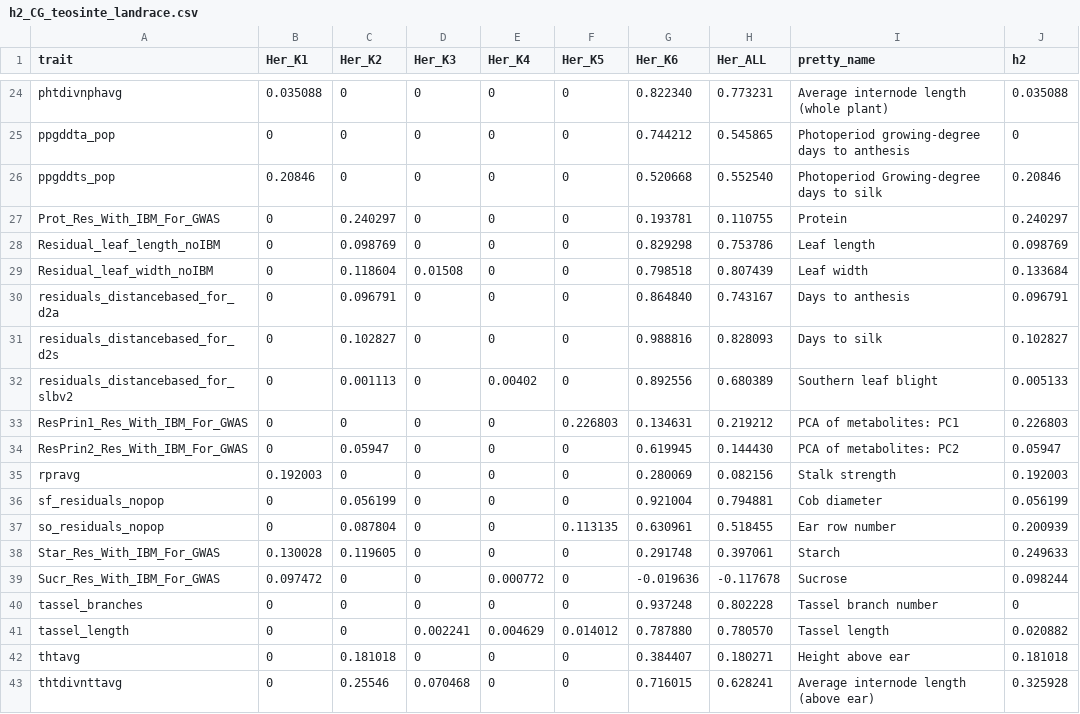
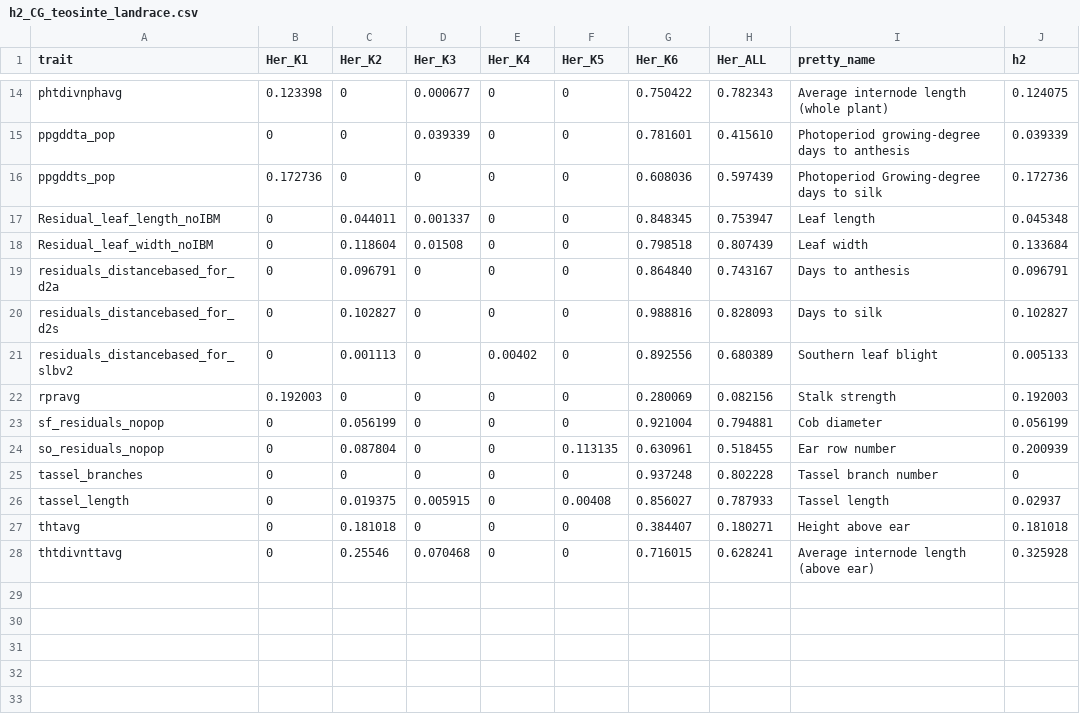
Before and after one commit to jyanglab/msfs_teo, a CSV file: cache/h2_CG_teosinte_landrace.csv, drawn as a sheet; only a part is shown, gaps mark what is left out; removed rows and columns are numbered as before the commit, all else as after; the diff covers the shown part only; the diff names each change by its address in the sheet, - before the commit and + after, or states it on an @@ line.

```diff
--- a/cache/h2_CG_teosinte_landrace.csv
+++ b/cache/h2_CG_teosinte_landrace.csv
-B14 (Her_K1): 0.035088
+B14 (Her_K1): 0.123398
-D14 (Her_K3): 0
+D14 (Her_K3): 0.000677
-G14 (Her_K6): 0.822340
+G14 (Her_K6): 0.750422
-H14 (Her_ALL): 0.773231
+H14 (Her_ALL): 0.782343
-J14 (h2): 0.035088
+J14 (h2): 0.124075
-D15 (Her_K3): 0
+D15 (Her_K3): 0.039339
-G15 (Her_K6): 0.744212
+G15 (Her_K6): 0.781601
-H15 (Her_ALL): 0.545865
+H15 (Her_ALL): 0.415610
-J15 (h2): 0
+J15 (h2): 0.039339
-B16 (Her_K1): 0.20846
+B16 (Her_K1): 0.172736
-G16 (Her_K6): 0.520668
+G16 (Her_K6): 0.608036
-H16 (Her_ALL): 0.552540
+H16 (Her_ALL): 0.597439
-J16 (h2): 0.20846
+J16 (h2): 0.172736
-row 27: Prot_Res_With_IBM_For_GWAS | 0 | 0.240297 | 0 | 0 | 0 | 0.193781 | 0.110755 | Protein | 0.240297
-C17 (Her_K2): 0.098769
+C17 (Her_K2): 0.044011
-D17 (Her_K3): 0
+D17 (Her_K3): 0.001337
-G17 (Her_K6): 0.829298
+G17 (Her_K6): 0.848345
-H17 (Her_ALL): 0.753786
+H17 (Her_ALL): 0.753947
-J17 (h2): 0.098769
+J17 (h2): 0.045348
-row 33: ResPrin1_Res_With_IBM_For_GWAS | 0 | 0 | 0 | 0 | 0.226803 | 0.134631 | 0.219212 | PCA of metabolites: PC1 | 0.226803
-row 34: ResPrin2_Res_With_IBM_For_GWAS | 0 | 0.05947 | 0 | 0 | 0 | 0.619945 | 0.144430 | PCA of metabolites: PC2 | 0.05947
-row 38: Star_Res_With_IBM_For_GWAS | 0.130028 | 0.119605 | 0 | 0 | 0 | 0.291748 | 0.397061 | Starch | 0.249633
-row 39: Sucr_Res_With_IBM_For_GWAS | 0.097472 | 0 | 0 | 0.000772 | 0 | -0.019636 | -0.117678 | Sucrose | 0.098244
-C26 (Her_K2): 0
+C26 (Her_K2): 0.019375
-D26 (Her_K3): 0.002241
+D26 (Her_K3): 0.005915
-E26 (Her_K4): 0.004629
+E26 (Her_K4): 0
-F26 (Her_K5): 0.014012
+F26 (Her_K5): 0.00408
-G26 (Her_K6): 0.787880
+G26 (Her_K6): 0.856027
-H26 (Her_ALL): 0.780570
+H26 (Her_ALL): 0.787933
-J26 (h2): 0.020882
+J26 (h2): 0.02937
```
Also changed, not shown: 10 removed rows and 16 edited cells elsewhere in this file, cache/h2_CG_landrace_maize.csv, cache/h2_CG_teosinte_maize.csv, 2 other files.
